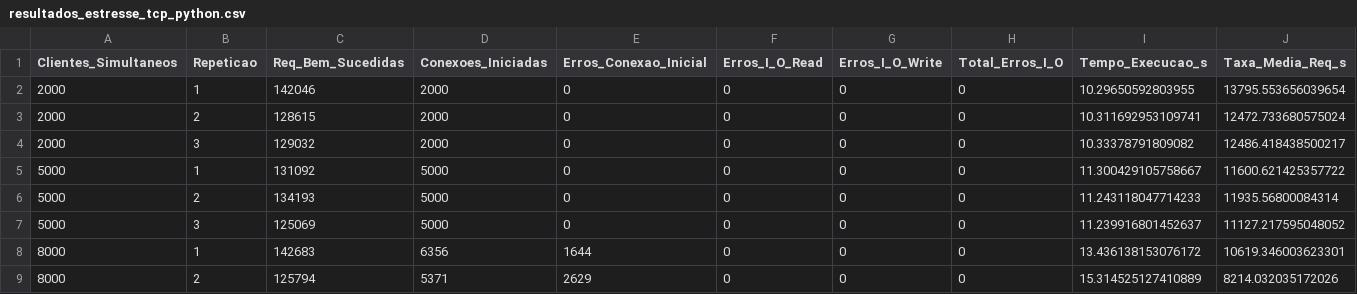
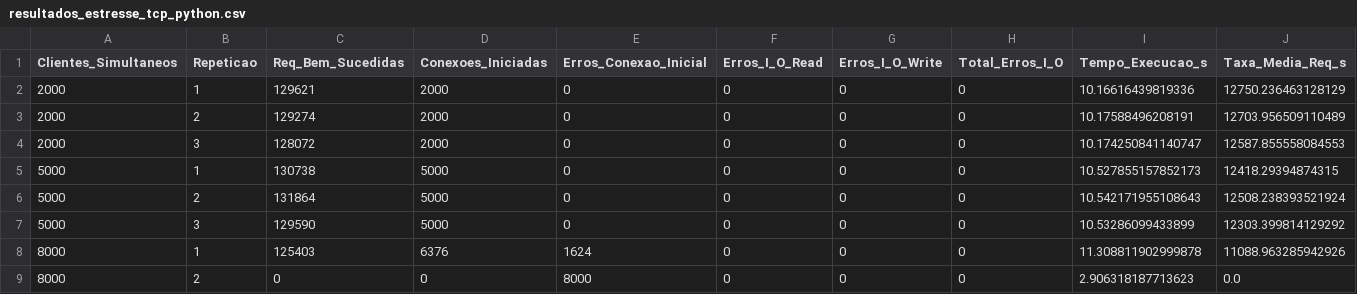
Before and after one commit to Elleres/socket-LSD2, a CSV file: stress-test/resultados_estresse_tcp_python.csv, drawn as a sheet; only a part is shown; the diff covers the shown part only.

```diff
--- a/stress-test/resultados_estresse_tcp_python.csv
+++ b/stress-test/resultados_estresse_tcp_python.csv
@@ -1,9 +1,9 @@
 Clientes_Simultaneos,Repeticao,Req_Bem_Sucedidas,Conexoes_Iniciadas,Erros_Conexao_Inicial,Erros_I_O_Read,Erros_I_O_Write,Total_Erros_I_O,Tempo_Execucao_s,Taxa_Media_Req_s
-2000,1,142046,2000,0,0,0,0,10.29650592803955,13795.553656039654
-2000,2,128615,2000,0,0,0,0,10.311692953109741,12472.733680575024
-2000,3,129032,2000,0,0,0,0,10.33378791809082,12486.418438500217
-5000,1,131092,5000,0,0,0,0,11.300429105758667,11600.621425357722
-5000,2,134193,5000,0,0,0,0,11.243118047714233,11935.56800084314
-5000,3,125069,5000,0,0,0,0,11.239916801452637,11127.217595048052
-8000,1,142683,6356,1644,0,0,0,13.436138153076172,10619.346003623301
-8000,2,125794,5371,2629,0,0,0,15.314525127410889,8214.032035172026
+2000,1,129621,2000,0,0,0,0,10.16616439819336,12750.236463128129
+2000,2,129274,2000,0,0,0,0,10.17588496208191,12703.956509110489
+2000,3,128072,2000,0,0,0,0,10.174250841140747,12587.855558084553
+5000,1,130738,5000,0,0,0,0,10.527855157852173,12418.29394874315
+5000,2,131864,5000,0,0,0,0,10.542171955108643,12508.238393521924
+5000,3,129590,5000,0,0,0,0,10.53286099433899,12303.399814129292
+8000,1,125403,6376,1624,0,0,0,11.308811902999878,11088.963285942926
+8000,2,0,0,8000,0,0,0,2.906318187713623,0.0
```
Also changed, not shown: 20 edited cells elsewhere in this file, 3 other files.
